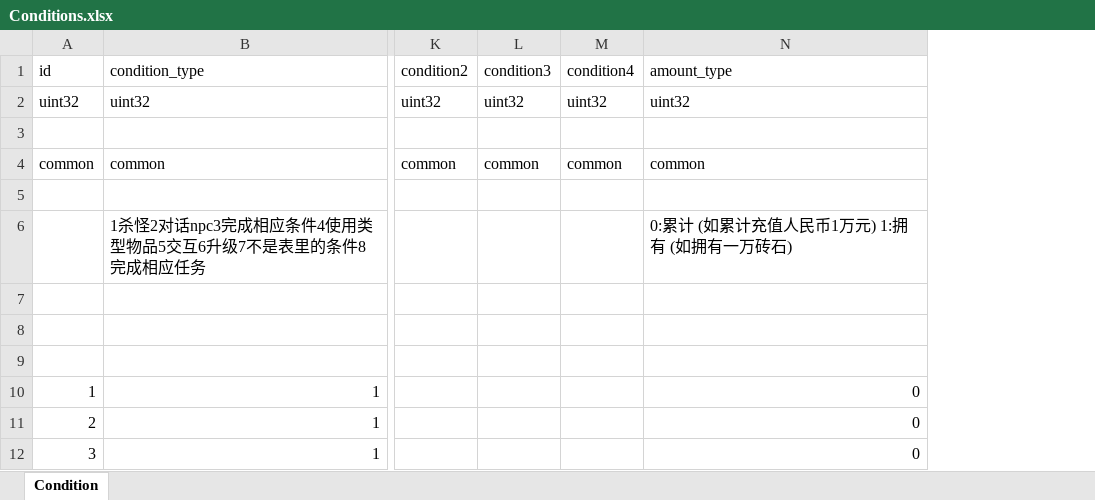
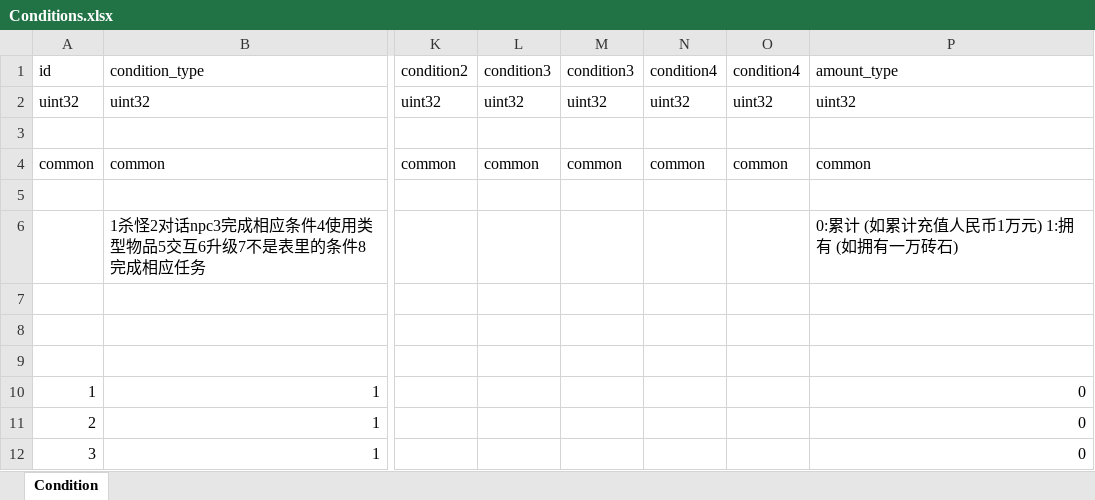
Before and after one commit to luyuancpp/mmorpg, an Excel workbook: bin/config/xlsx/Conditions.xlsx, sheet Condition, drawn as a sheet; only a part is shown, gaps mark what is left out; values as stored, in another font and other column widths than the file's, no borders; the diff names each change by its address in the sheet, - before the commit and + after, or states it on an @@ line.

```diff
--- a/bin/config/xlsx/Conditions.xlsx (sheet Condition)
+++ b/bin/config/xlsx/Conditions.xlsx (sheet Condition)
+column M, rows 1-4: condition3 | uint32 |  | common
+column O, rows 1-4: condition4 | uint32 |  | common
```
Also changed, not shown: bin/config/xlsx/Mission.xlsx.
